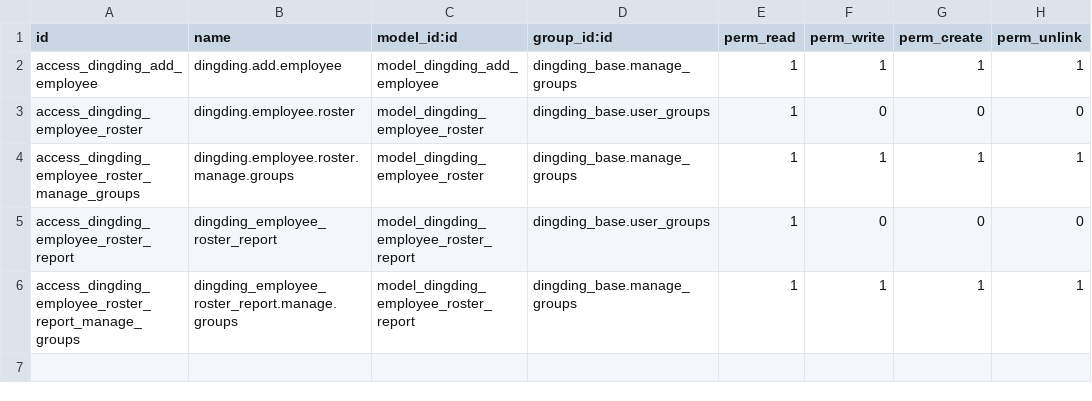
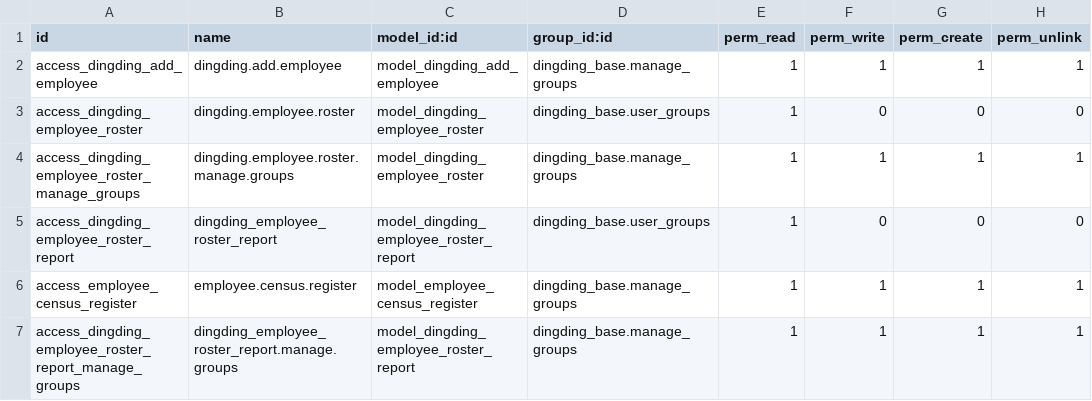
Before and after one commit to cd-feng/odooDingTalk, a CSV file: dingding_hrm/security/ir.model.access.csv, drawn as a sheet.

```diff
--- a/dingding_hrm/security/ir.model.access.csv
+++ b/dingding_hrm/security/ir.model.access.csv
@@ -5,2 +5,3 @@ access_dingding_employee_roster_manage_groups,dingding.employee.roster.manage.gr
 access_dingding_employee_roster_report,dingding_employee_roster_report,model_dingding_employee_roster_report,dingding_base.user_groups,1,0,0,0
+access_employee_census_register,employee.census.register,model_employee_census_register,dingding_base.manage_groups,1,1,1,1
 access_dingding_employee_roster_report_manage_groups,dingding_employee_roster_report.manage.groups,model_dingding_employee_roster_report,dingding_base.manage_groups,1,1,1,1
```
Also changed, not shown: 3 other files.
